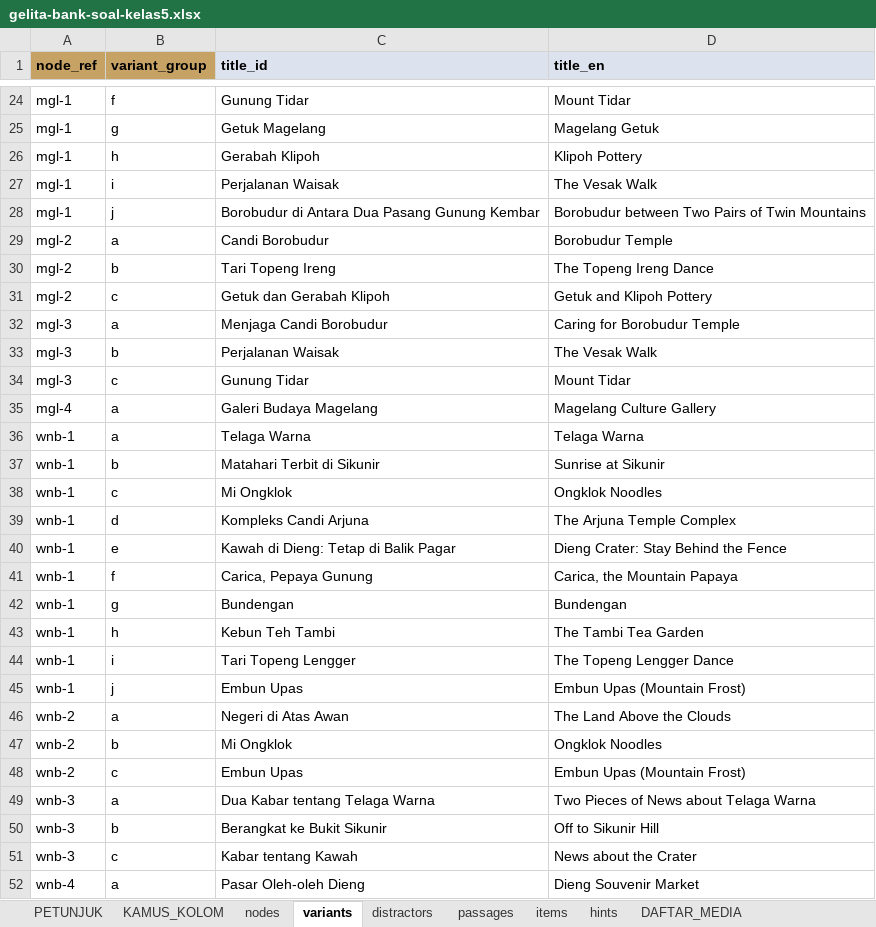
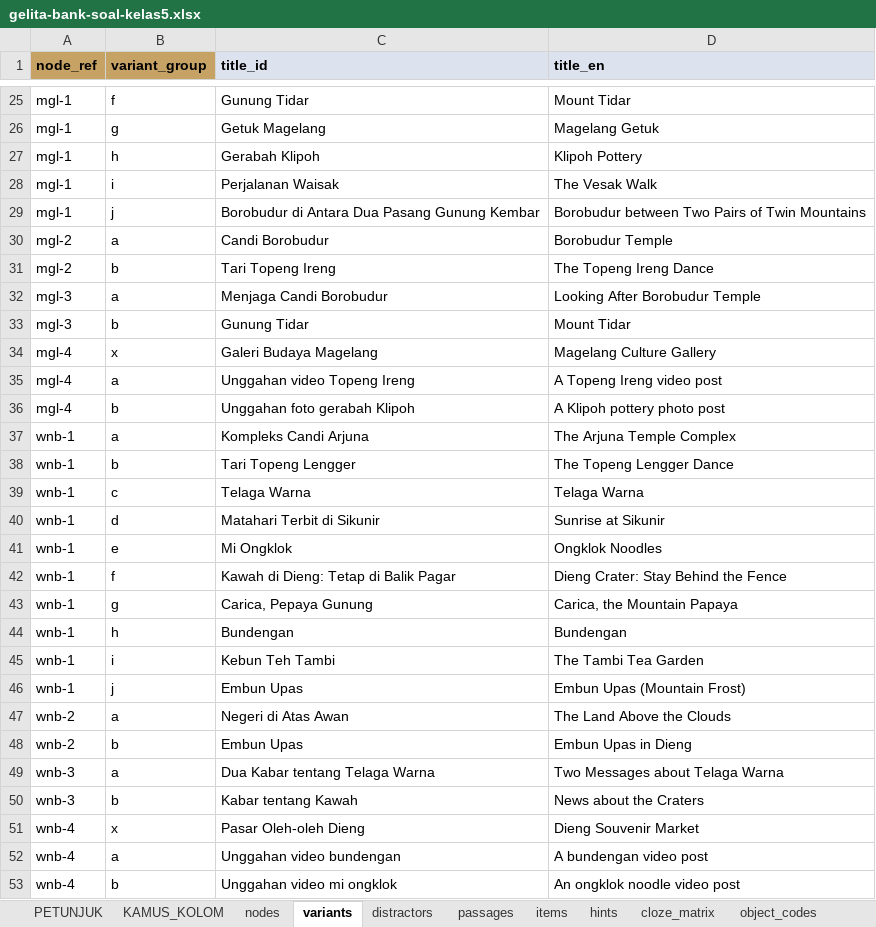
Before and after one commit to arumiforge/gelita, an Excel workbook: docs/bank-soal/gelita-bank-soal-kelas5.xlsx, sheet variants, drawn as a sheet; only a part is shown, gaps mark what is left out; values as stored, in another font and other column widths than the file's, no borders; removed rows and columns are numbered as before the commit, all else as after; the diff covers the shown part only; the diff names each change by its address in the sheet, - before the commit and + after, or states it on an @@ line.

Commit message:
WIP part 5: workbook guide and builder for the new sheets; workbook rebuilt

```diff
--- a/docs/bank-soal/gelita-bank-soal-kelas5.xlsx (sheet variants)
+++ b/docs/bank-soal/gelita-bank-soal-kelas5.xlsx (sheet variants)
+sheet tab: cloze_matrix
+sheet tab: object_codes
-row 31: mgl-2 | c | Getuk dan Gerabah Klipoh | Getuk and Klipoh Pottery
-D32 (title_en): Caring for Borobudur Temple
+D32 (title_en): Looking After Borobudur Temple
-row 33: mgl-3 | b | Perjalanan Waisak | The Vesak Walk
-B33 (variant_group): c
+B33 (variant_group): b
-B34 (variant_group): a
+B34 (variant_group): x
+row 35: mgl-4 | a | Unggahan video Topeng Ireng | A Topeng Ireng video post
+row 36: mgl-4 | b | Unggahan foto gerabah Klipoh | A Klipoh pottery photo post
+row 37: wnb-1 | a | Kompleks Candi Arjuna | The Arjuna Temple Complex
+row 38: wnb-1 | b | Tari Topeng Lengger | The Topeng Lengger Dance
-B39 (variant_group): a
+B39 (variant_group): c
-B40 (variant_group): b
+B40 (variant_group): d
-B41 (variant_group): c
+B41 (variant_group): e
-row 39: wnb-1 | d | Kompleks Candi Arjuna | The Arjuna Temple Complex
-B42 (variant_group): e
+B42 (variant_group): f
-B43 (variant_group): f
+B43 (variant_group): g
-B44 (variant_group): g
+B44 (variant_group): h
-B45 (variant_group): h
+B45 (variant_group): i
-row 44: wnb-1 | i | Tari Topeng Lengger | The Topeng Lengger Dance
-row 47: wnb-2 | b | Mi Ongklok | Ongklok Noodles
-B48 (variant_group): c
+B48 (variant_group): b
-D48 (title_en): Embun Upas (Mountain Frost)
+D48 (title_en): Embun Upas in Dieng
-D49 (title_en): Two Pieces of News about Telaga Warna
+D49 (title_en): Two Messages about Telaga Warna
-row 50: wnb-3 | b | Berangkat ke Bukit Sikunir | Off to Sikunir Hill
-B50 (variant_group): c
+B50 (variant_group): b
-D50 (title_en): News about the Crater
+D50 (title_en): News about the Craters
-B51 (variant_group): a
+B51 (variant_group): x
+row 52: wnb-4 | a | Unggahan video bundengan | A bundengan video post
+row 53: wnb-4 | b | Unggahan video mi ongklok | An ongklok noodle video post
```
Also changed, not shown: 6 added rows, 5 removed rows and 17 edited cells elsewhere in this sheet, sheet items, sheet KAMUS_KOLOM, sheet PETUNJUK, sheet DAFTAR_MEDIA, sheet passages, sheet nodes, 2 more sheets, other sheet tabs, 2 other files.
